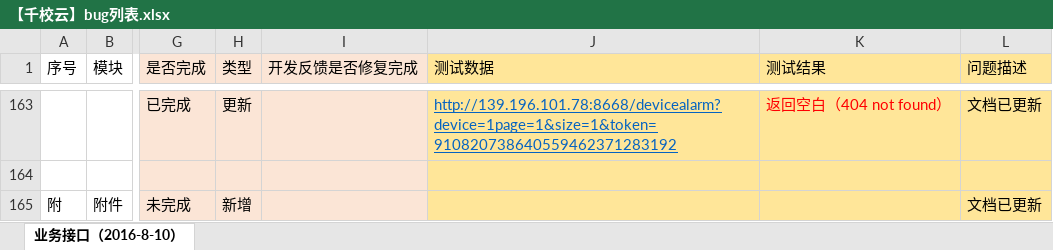
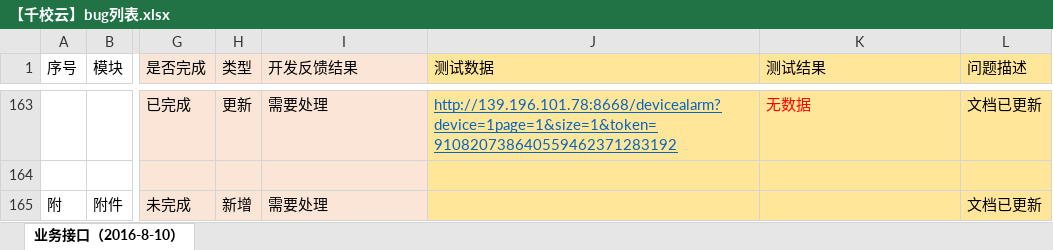
Before and after one commit to cnsuhao/ishome-taocode, an Excel workbook: biz/MC-MSC-Web/qxy接口定义文档2016-8-8/【千校云】bug列表.xlsx, sheet 业务接口（2016-8-10）, drawn as a sheet; only a part is shown, gaps mark what is left out; values as stored, in another font and other column widths than the file's, no borders; the diff covers the shown part only; the diff names each change by its address in the sheet, - before the commit and + after, or states it on an @@ line.

```diff
--- a/biz/MC-MSC-Web/qxy接口定义文档2016-8-8/【千校云】bug列表.xlsx (sheet 业务接口（2016-8-10）)
+++ b/biz/MC-MSC-Web/qxy接口定义文档2016-8-8/【千校云】bug列表.xlsx (sheet 业务接口（2016-8-10）)
-I1: 开发反馈是否修复完成
+I1: 开发反馈结果
-I163 (开发反馈结果): (empty)
+I163 (开发反馈结果): 需要处理
-K163 (测试结果): 返回空白（404 not found）
+K163 (测试结果): 无数据
-I165 (开发反馈结果): (empty)
+I165 (开发反馈结果): 需要处理
```
Also changed, not shown: 43 edited cells and cell formats elsewhere in this sheet, 1 other file.
